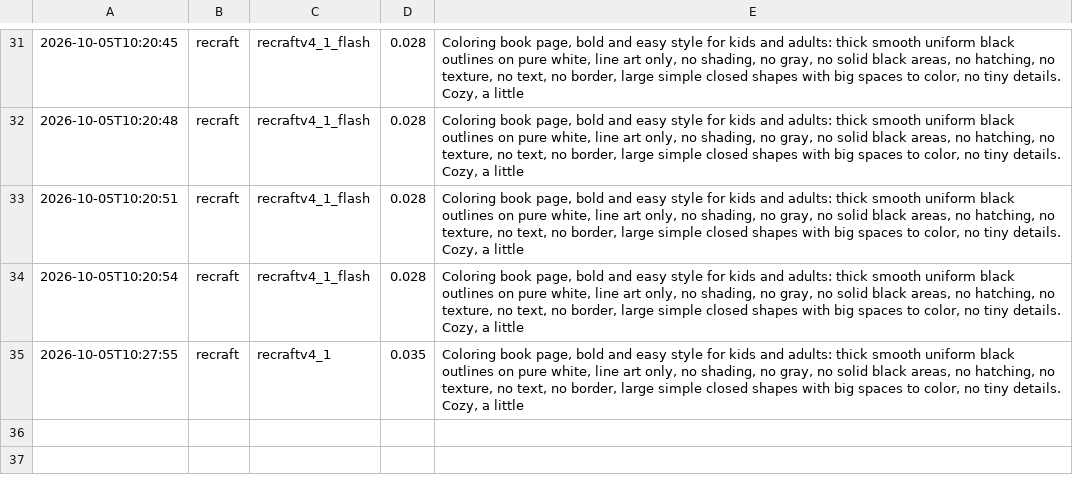
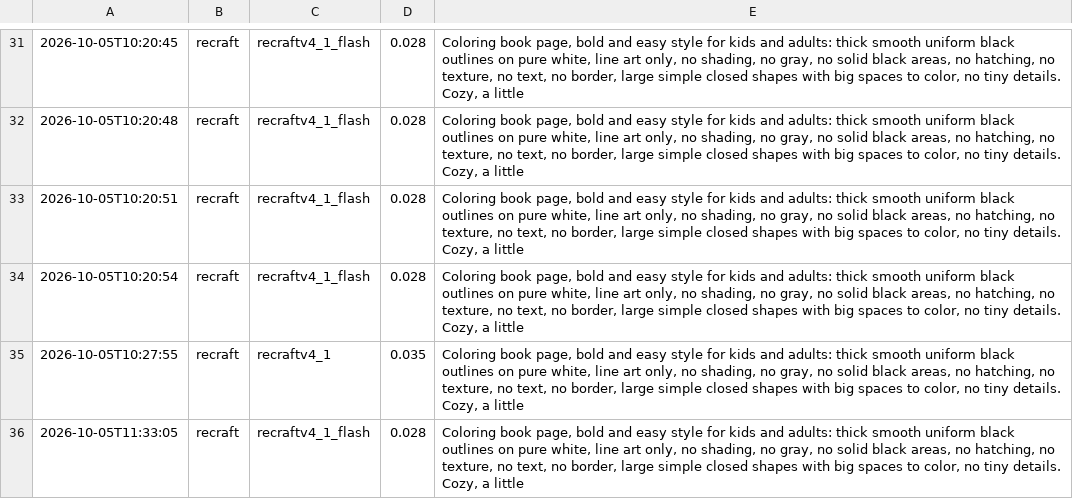
Before and after one commit to brianlotzemusic-glitch/WaltyCal, a CSV file: log/image-spend.csv, drawn as a sheet; only a part is shown, gaps mark what is left out; the diff names each change by its address in the sheet, - before the commit and + after, or states it on an @@ line.

```diff
--- a/log/image-spend.csv
+++ b/log/image-spend.csv
+row 36: 2026-10-05T11:33:05 | recraft | recraftv4_1_flash | 0.028 | Coloring book page, bold and easy style for kids and adults: thick smooth uniform black outlines on pure white, line art only, no shading, no gray, no solid black areas, no hatching, no texture, no text, no border, large simple closed shapes with big spaces to color, no tiny details. Cozy, a little
```
Also changed, not shown: 11 other files.
